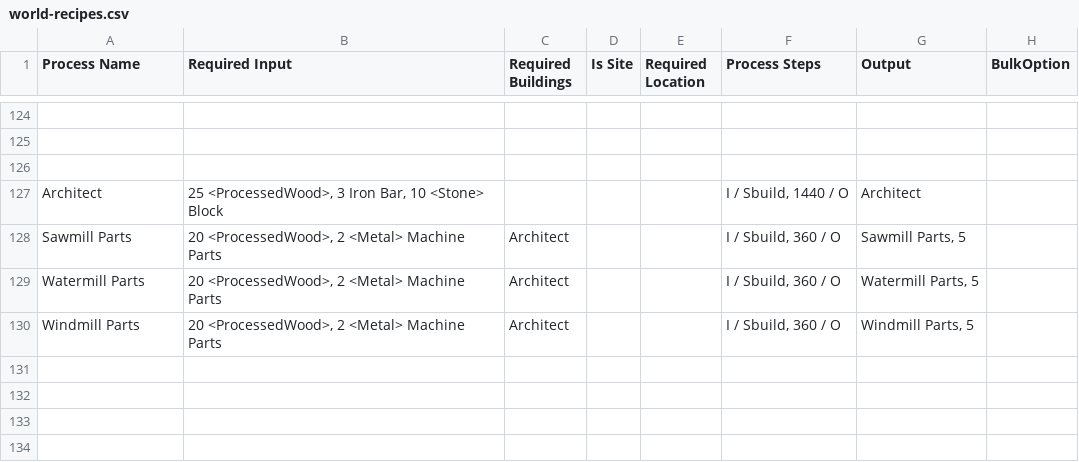
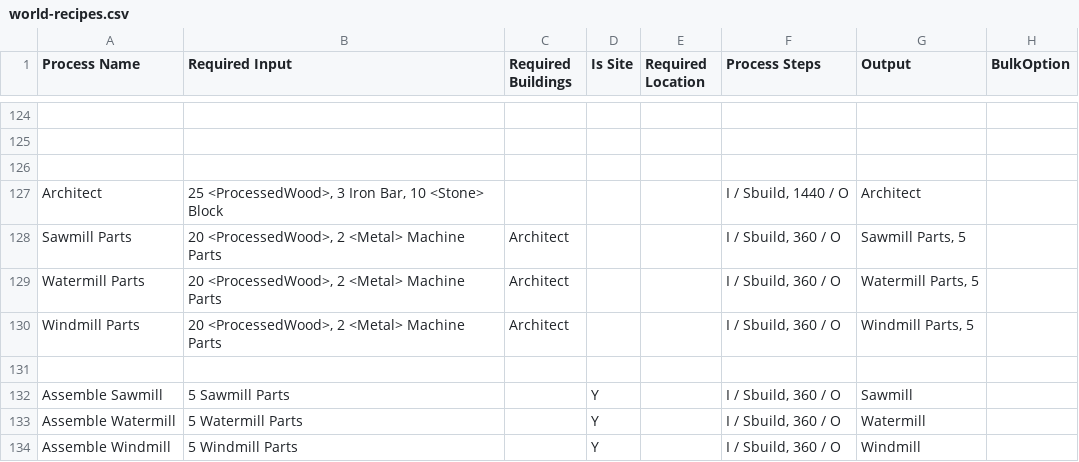
Before and after one commit to dantetam/world, a CSV file: res/items/world-recipes.csv, drawn as a sheet; only a part is shown, gaps mark what is left out.

Commit message:
Process-priority-tasks deconstruction and completion algorithm

```diff
--- a/res/items/world-recipes.csv
+++ b/res/items/world-recipes.csv
@@ -130 +130,5 @@ Watermill Parts,"20 <ProcessedWood>, 2 <Metal> Machine Parts",Architect,,,"I / S
 Windmill Parts,"20 <ProcessedWood>, 2 <Metal> Machine Parts",Architect,,,"I / Sbuild, 360 / O","Windmill Parts, 5",
+,,,,,,,
+Assemble Sawmill,5 Sawmill Parts,,Y,,"I / Sbuild, 360 / O",Sawmill,
+Assemble Watermill,5 Watermill Parts,,Y,,"I / Sbuild, 360 / O",Watermill,
+Assemble Windmill,5 Windmill Parts,,Y,,"I / Sbuild, 360 / O",Windmill,
```
Also changed, not shown: res/items/world-itemideas.csv, 19 other files.
